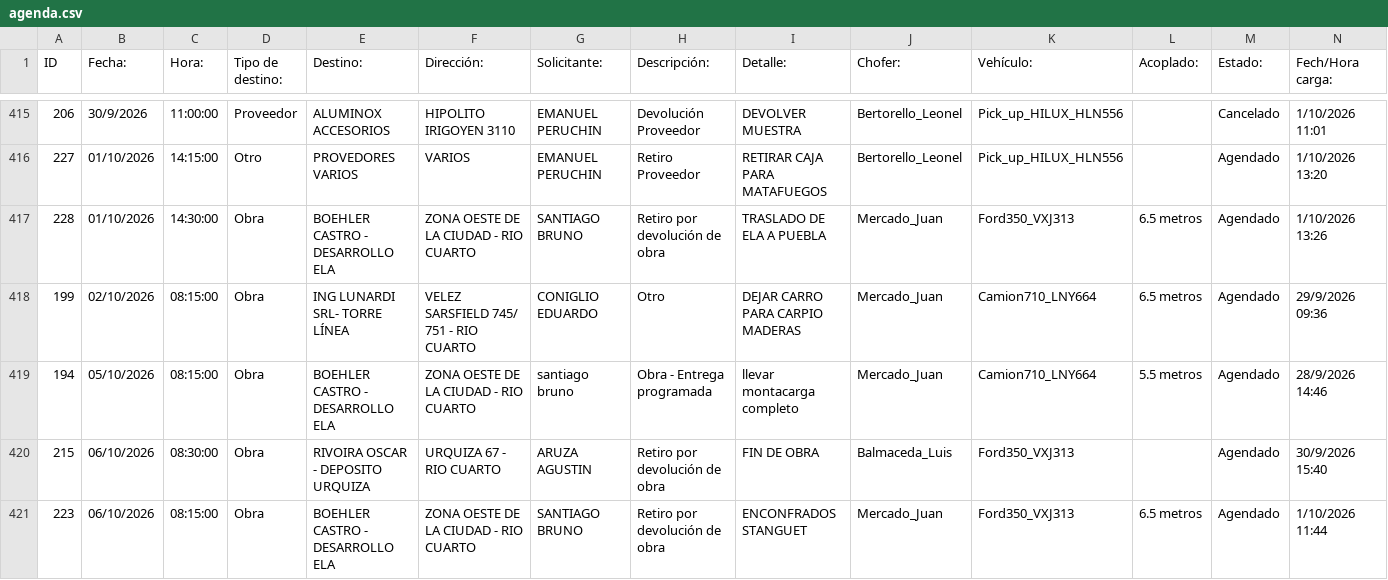
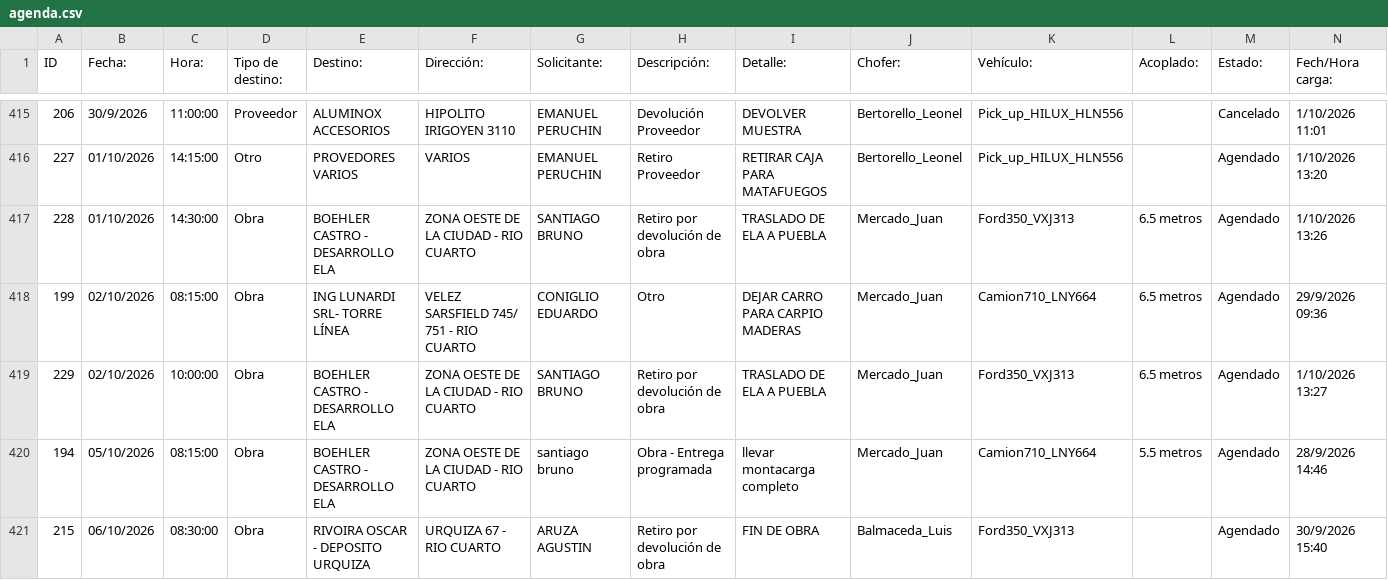
Before and after one commit to MEugenia96/agenda-deposito, a CSV file: agenda.csv, drawn as a sheet; only a part is shown, gaps mark what is left out; the shorter side is filled out with more unchanged rows; rows hold the shown columns only; the diff names each change by its address in the sheet, - before the commit and + after, or states it on an @@ line.

Commit message:
Auto-update agenda

```diff
--- a/agenda.csv
+++ b/agenda.csv
+row 419: 229 | 02/10/2026 | 10:00:00 | Obra | BOEHLER CASTRO - DESARROLLO ELA | ZONA OESTE DE LA CIUDAD - RIO CUARTO | SANTIAGO BRUNO | Retiro por devolución de obra | TRASLADO DE ELA A PUEBLA | Mercado_Juan | Ford350_VXJ313 | 6.5 metros | Agendado | 1/10/2026 13:27
```
